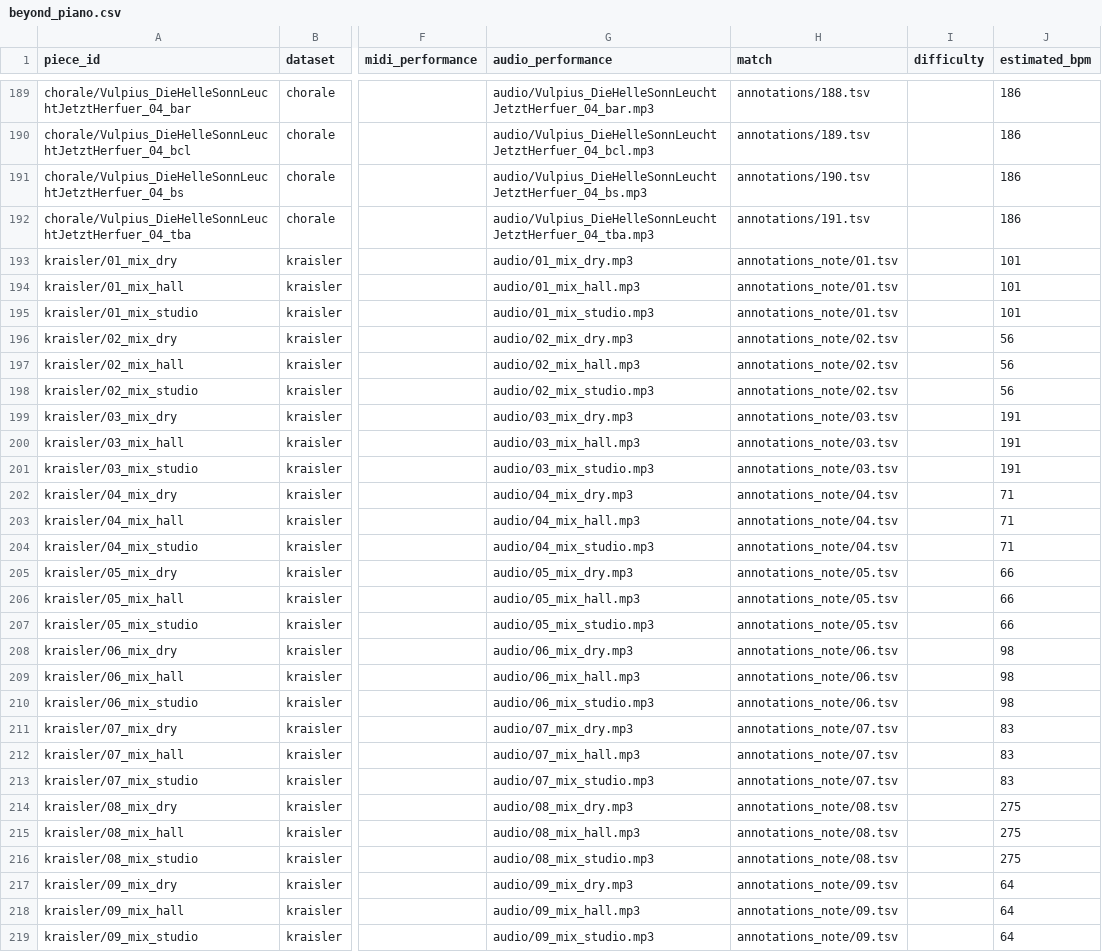
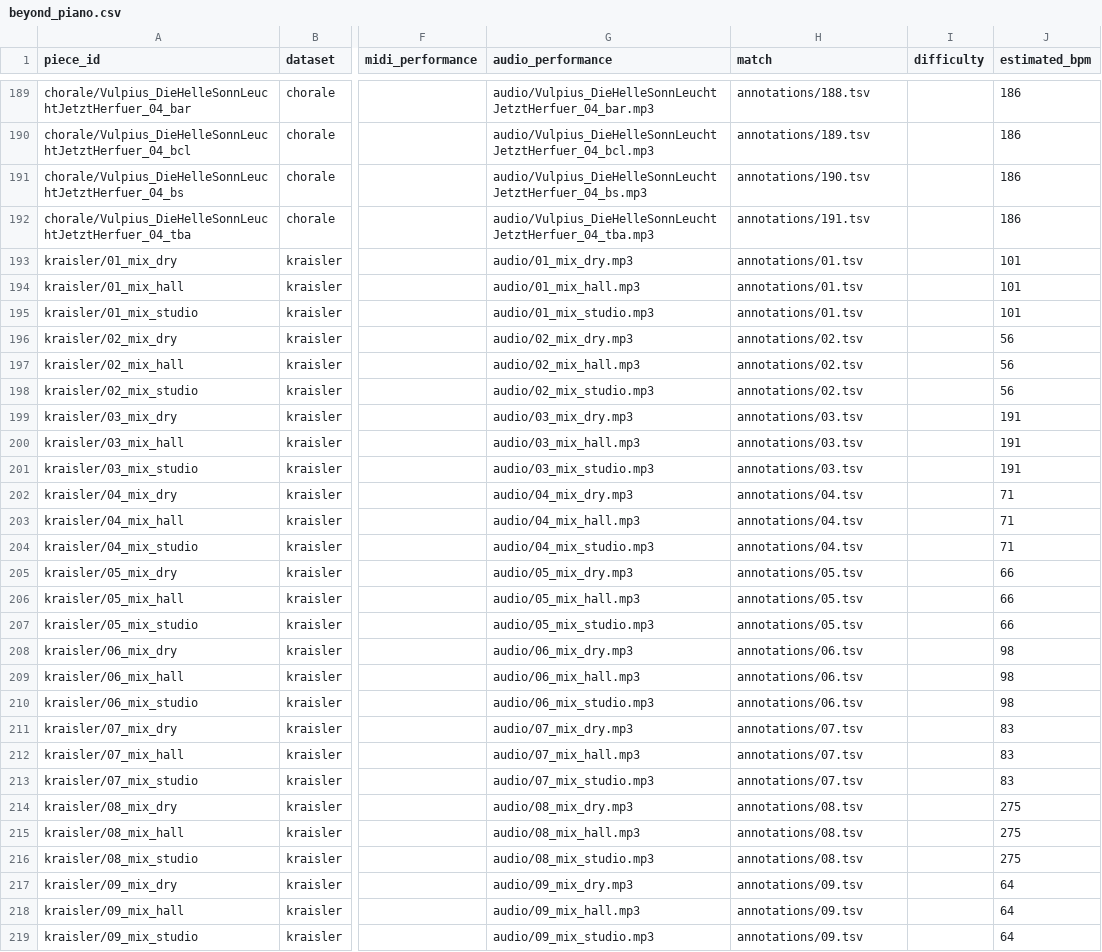
Before and after one commit to pymatchmaker/matchmaker_benchmark, a CSV file: data/folds/beyond_piano.csv, drawn as a sheet; only a part is shown, gaps mark what is left out; the diff covers the shown part only; the diff names each change by its address in the sheet, - before the commit and + after, or states it on an @@ line.

Commit message:
Beyond-piano fold: KRAISLER GT at its original path
The data repository now keeps the note-level KRAISLER annotations in place
under kraisler/annotations/ rather than in annotations_note/.

```diff
--- a/data/folds/beyond_piano.csv
+++ b/data/folds/beyond_piano.csv
-H193:H195 (match): annotations_note/01.tsv
+H193:H195 (match): annotations/01.tsv
-H196:H198 (match): annotations_note/02.tsv
+H196:H198 (match): annotations/02.tsv
-H199:H201 (match): annotations_note/03.tsv
+H199:H201 (match): annotations/03.tsv
-H202:H204 (match): annotations_note/04.tsv
+H202:H204 (match): annotations/04.tsv
-H205:H207 (match): annotations_note/05.tsv
+H205:H207 (match): annotations/05.tsv
-H208:H210 (match): annotations_note/06.tsv
+H208:H210 (match): annotations/06.tsv
-H211:H213 (match): annotations_note/07.tsv
+H211:H213 (match): annotations/07.tsv
-H214:H216 (match): annotations_note/08.tsv
+H214:H216 (match): annotations/08.tsv
-H217:H219 (match): annotations_note/09.tsv
+H217:H219 (match): annotations/09.tsv
```
Also changed, not shown: 33 edited cells elsewhere in this file, 1 other file.
